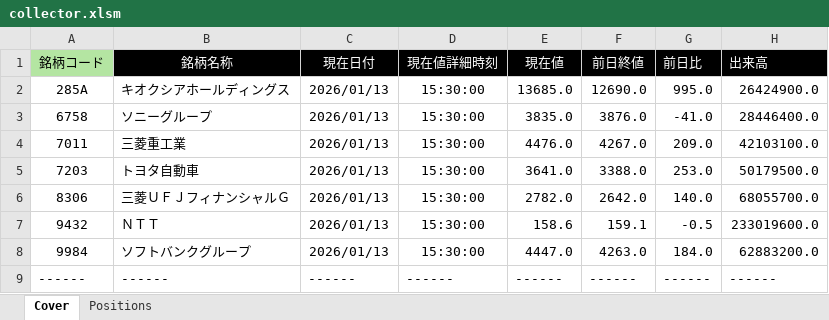
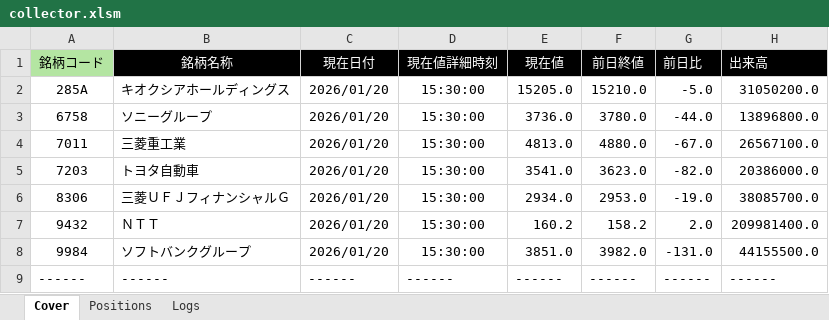
Before and after one commit to bitwalk123/kabuto, an Excel workbook: collector.xlsm, sheet Cover, drawn as a sheet; values as stored, in another font and other column widths than the file's, no borders; the diff names each change by its address in the sheet, - before the commit and + after, or states it on an @@ line.

Commit message:
update

```diff
--- a/collector.xlsm (sheet Cover)
+++ b/collector.xlsm (sheet Cover)
+sheet tab: Logs
-C2:C8 (現在日付): 2026/01/13
+C2:C8 (現在日付): 2026/01/20
-E2 (現在値): 13685.0
+E2 (現在値): 15205.0
-F2 (前日終値): 12690.0
+F2 (前日終値): 15210.0
-G2 (前日比): 995.0
+G2 (前日比): -5.0
-H2 (出来高): 26424900.0
+H2 (出来高): 31050200.0
-E3 (現在値): 3835.0
+E3 (現在値): 3736.0
-F3 (前日終値): 3876.0
+F3 (前日終値): 3780.0
-G3 (前日比): -41.0
+G3 (前日比): -44.0
-H3 (出来高): 28446400.0
+H3 (出来高): 13896800.0
-E4 (現在値): 4476.0
+E4 (現在値): 4813.0
-F4 (前日終値): 4267.0
+F4 (前日終値): 4880.0
-G4 (前日比): 209.0
+G4 (前日比): -67.0
-H4 (出来高): 42103100.0
+H4 (出来高): 26567100.0
-E5 (現在値): 3641.0
+E5 (現在値): 3541.0
-F5 (前日終値): 3388.0
+F5 (前日終値): 3623.0
-G5 (前日比): 253.0
+G5 (前日比): -82.0
-H5 (出来高): 50179500.0
+H5 (出来高): 20386000.0
-E6 (現在値): 2782.0
+E6 (現在値): 2934.0
-F6 (前日終値): 2642.0
+F6 (前日終値): 2953.0
-G6 (前日比): 140.0
+G6 (前日比): -19.0
-H6 (出来高): 68055700.0
+H6 (出来高): 38085700.0
-E7 (現在値): 158.6
+E7 (現在値): 160.2
-F7 (前日終値): 159.1
+F7 (前日終値): 158.2
-G7 (前日比): -0.5
+G7 (前日比): 2.0
-H7 (出来高): 233019600.0
+H7 (出来高): 209981400.0
-E8 (現在値): 4447.0
+E8 (現在値): 3851.0
-F8 (前日終値): 4263.0
+F8 (前日終値): 3982.0
-G8 (前日比): 184.0
+G8 (前日比): -131.0
-H8 (出来高): 62883200.0
+H8 (出来高): 44155500.0
```
